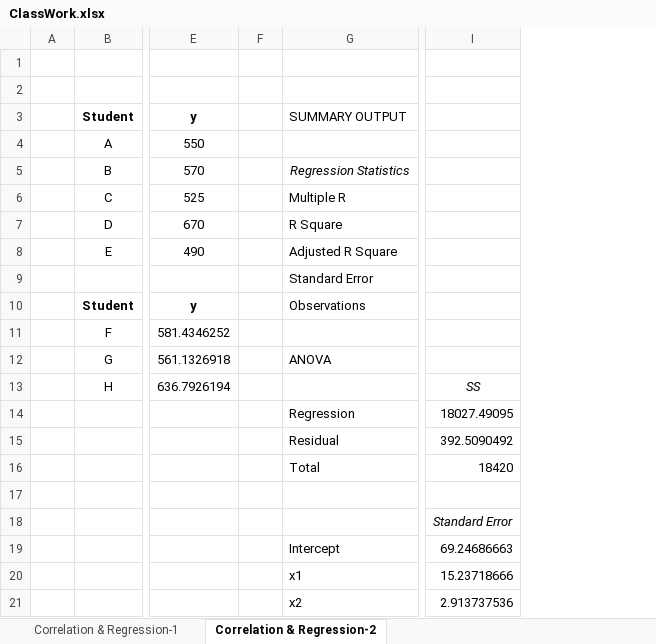
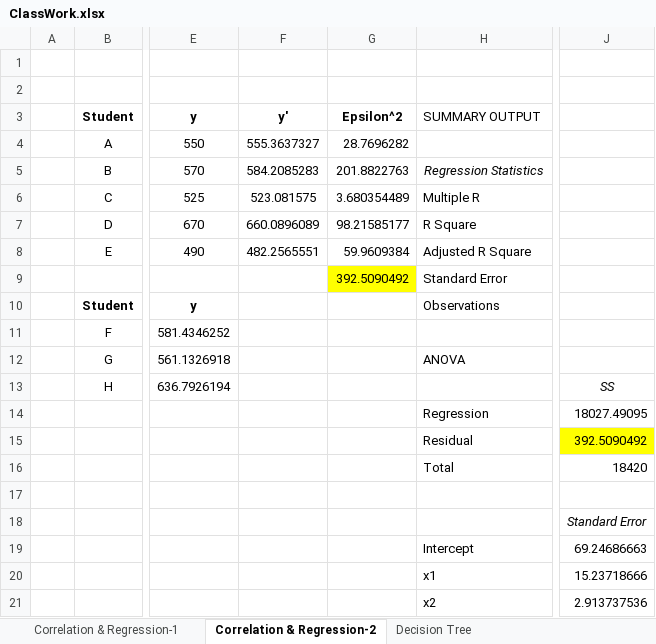
Before and after one commit to toarnabtrainer/AEC_ML_MCA_FEB_2024, an Excel workbook: ClassWork.xlsx, sheet Correlation & Regression-2, drawn as a sheet; only a part is shown, gaps mark what is left out; values as stored, in another font and other column widths than the file's, no borders; removed rows and columns are numbered as before the commit, all else as after; the diff names each change by its address in the sheet, - before the commit and + after, or states it on an @@ line.

```diff
--- a/ClassWork.xlsx (sheet Correlation & Regression-2)
+++ b/ClassWork.xlsx (sheet Correlation & Regression-2)
+sheet tab: Decision Tree
-column F, empty
+column F (y'), rows 4-8: 555.3637327 | 584.2085283 | 523.081575 | 660.0896089 | 482.2565551
+column G (Epsilon^2), rows 4-9: 28.7696282 | 201.8822763 | 3.680354489 | 98.21585177 | 59.9609384 | 392.5090492
-J15 fill: none
+J15 fill: #FFFF00
```
Also changed, not shown: formulas that keep their value, charts or pictures.
